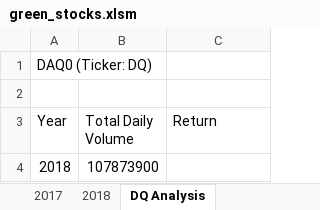
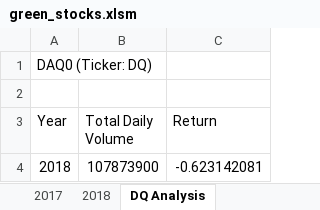
Before and after one commit to mackenziecoushayrichter/stock-analysis, an Excel workbook: green_stocks.xlsm, sheet DQ Analysis, drawn as a sheet; values as stored, in another font and other column widths than the file's, no borders; the diff names each change by its address in the sheet, - before the commit and + after, or states it on an @@ line.

Commit message:
saving changes

```diff
--- a/green_stocks.xlsm (sheet DQ Analysis)
+++ b/green_stocks.xlsm (sheet DQ Analysis)
-C4 (Return): (empty)
+C4 (Return): -0.623142081
```
